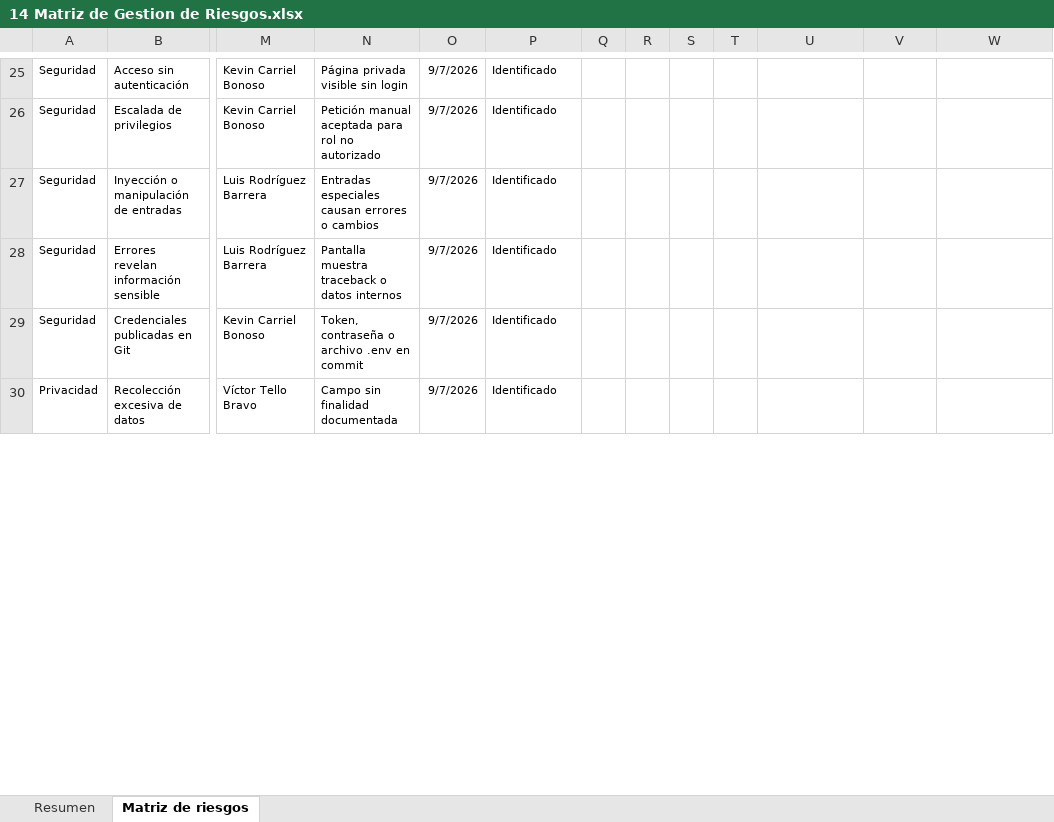
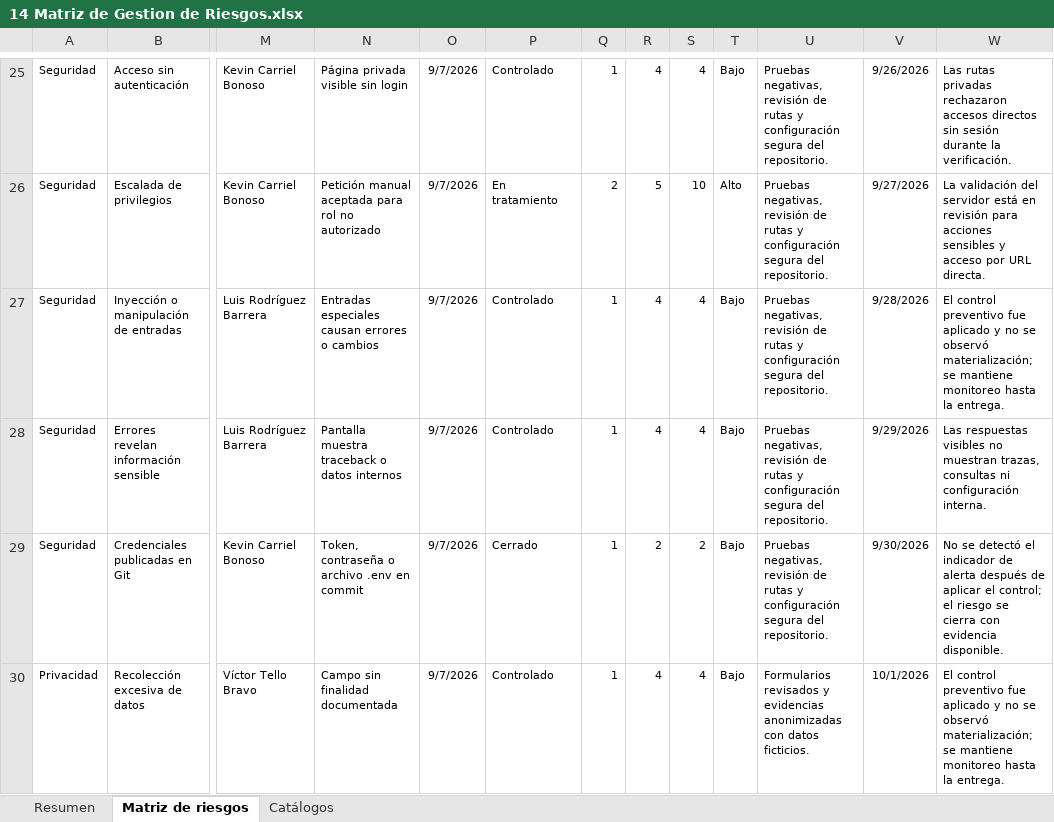
Before and after one commit to UESSalexmendoza/Proyecto-Ingenieria-II, an Excel workbook: Documentacion/14 Matriz de Gestion de Riesgos.xlsx, sheet Matriz de riesgos, drawn as a sheet; only a part is shown, gaps mark what is left out; values as stored, in another font and other column widths than the file's, no borders; charts and pictures and conditional formats and table styles not drawn; the diff covers the shown part only; the diff names each change by its address in the sheet, - before the commit and + after, or states it on an @@ line.

Commit message:
Actualizacion de Matriz de Riesgos

```diff
--- a/Documentacion/14 Matriz de Gestion de Riesgos.xlsx (sheet Matriz de riesgos)
+++ b/Documentacion/14 Matriz de Gestion de Riesgos.xlsx (sheet Matriz de riesgos)
@@ sheet tab unhidden: Catálogos @@
-P25: Identificado
+P25: Controlado
-Q25: (empty)
+Q25: 1
-R25: (empty)
+R25: 4
-S25: (empty)
+S25: 4
-T25: (empty)
+T25: Bajo
-U25:U29: (empty)
+U25:U29: Pruebas negativas, revisión de rutas y configuración segura del repositorio.
-V25: (empty)
+V25: 9/26/2026
-W25: (empty)
+W25: Las rutas privadas rechazaron accesos directos sin sesión durante la verificación.
-P26: Identificado
+P26: En tratamiento
-Q26: (empty)
+Q26: 2
-R26: (empty)
+R26: 5
-S26: (empty)
+S26: 10
-T26: (empty)
+T26: Alto
-V26: (empty)
+V26: 9/27/2026
-W26: (empty)
+W26: La validación del servidor está en revisión para acciones sensibles y acceso por URL directa.
-P27:P28: Identificado
+P27:P28: Controlado
-Q27:Q30: (empty)
+Q27:Q30: 1
-R27:R28: (empty)
+R27:R28: 4
-S27:S28: (empty)
+S27:S28: 4
-T27:T30: (empty)
+T27:T30: Bajo
-V27: (empty)
+V27: 9/28/2026
-W27: (empty)
+W27: El control preventivo fue aplicado y no se observó materialización; se mantiene monitoreo hasta la entrega.
-V28: (empty)
+V28: 9/29/2026
-W28: (empty)
+W28: Las respuestas visibles no muestran trazas, consultas ni configuración interna.
-P29: Identificado
+P29: Cerrado
-R29: (empty)
+R29: 2
-S29: (empty)
+S29: 2
-V29: (empty)
+V29: 9/30/2026
-W29: (empty)
+W29: No se detectó el indicador de alerta después de aplicar el control; el riesgo se cierra con evidencia disponible.
-P30: Identificado
+P30: Controlado
-R30: (empty)
+R30: 4
-S30: (empty)
+S30: 4
-U30: (empty)
+U30: Formularios revisados y evidencias anonimizadas con datos ficticios.
-V30: (empty)
+V30: 10/1/2026
-W30: (empty)
+W30: El control preventivo fue aplicado y no se observó materialización; se mantiene monitoreo hasta la entrega.
```
Also changed, not shown: 387 edited cells and cell formats elsewhere in this sheet, sheet Resumen, charts or pictures.
